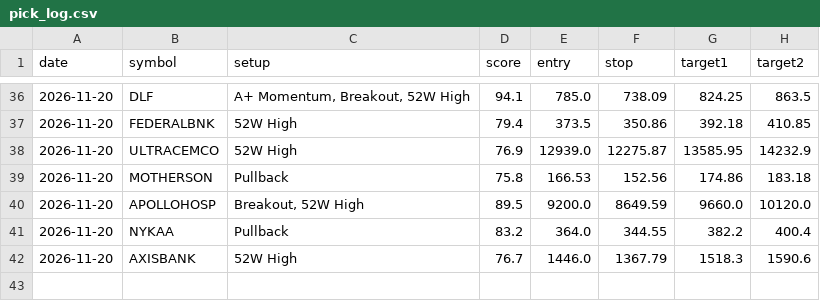
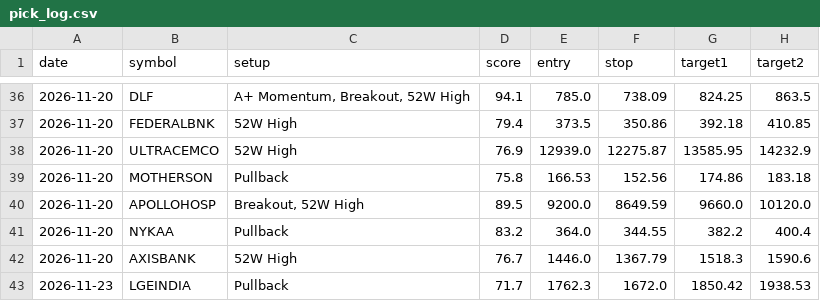
Before and after one commit to nettemvenu12-alt/nifty500-swing-scanner, a CSV file: data/pick_log.csv, drawn as a sheet; only a part is shown, gaps mark what is left out.

```diff
--- a/data/pick_log.csv
+++ b/data/pick_log.csv
@@ -42 +42,2 @@ date,symbol,setup,score,entry,stop,target1,target2
 2026-11-20,AXISBANK,52W High,76.7,1446.0,1367.79,1518.3,1590.6
+2026-11-23,LGEINDIA,Pullback,71.7,1762.3,1672.0,1850.42,1938.53
```
Also changed, not shown: 10 other files.
